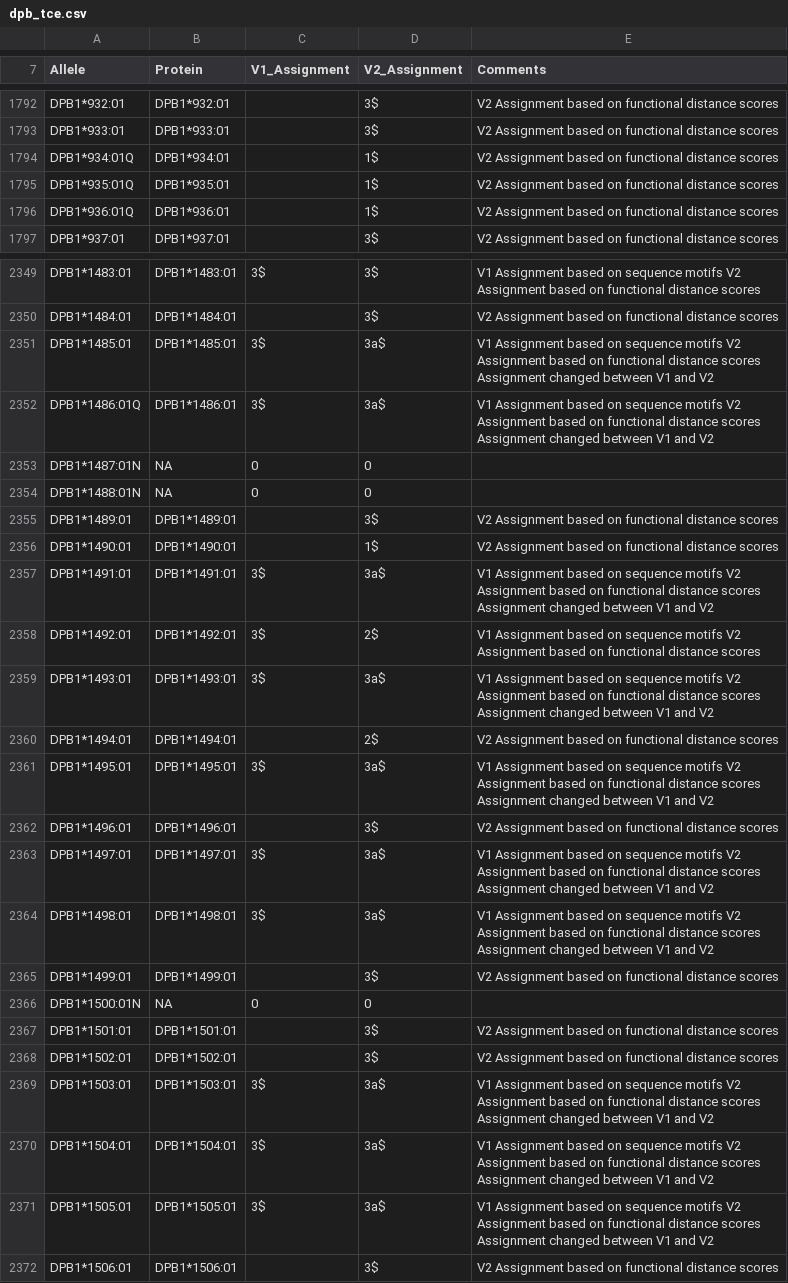
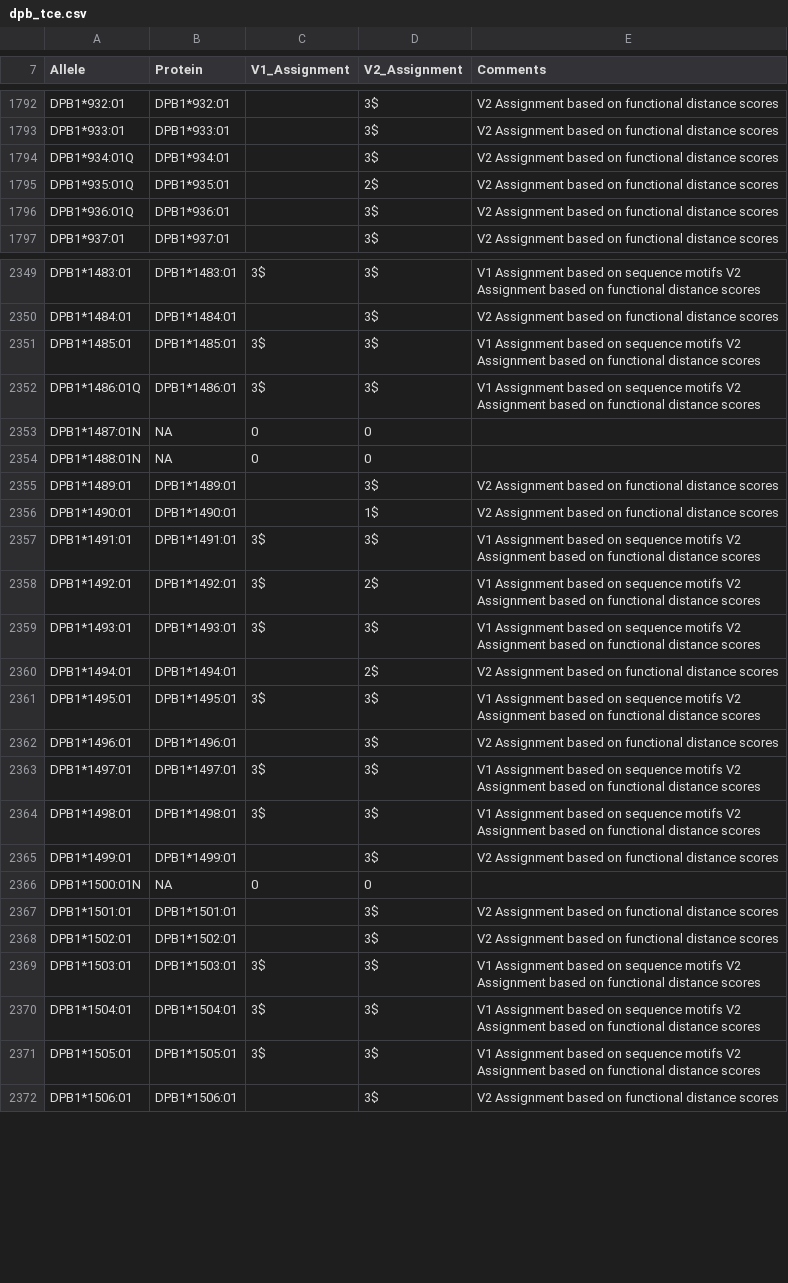
Before and after one commit to ANHIG/IMGTHLA, a CSV file: tce/dpb_tce.csv, drawn as a sheet; only a part is shown, gaps mark what is left out; the diff covers the shown part only.

Commit message:
Update to dpb_tce.csv file containing corrections to DPB TCE version 2 assignment

```diff
--- a/tce/dpb_tce.csv
+++ b/tce/dpb_tce.csv
@@ -1793,5 +1793,5 @@ DPB1*932:01,DPB1*932:01,,3$,V2 Assignment based on functional distance scores
 DPB1*933:01,DPB1*933:01,,3$,V2 Assignment based on functional distance scores
-DPB1*934:01Q,DPB1*934:01,,1$,V2 Assignment based on functional distance scores
-DPB1*935:01Q,DPB1*935:01,,1$,V2 Assignment based on functional distance scores
-DPB1*936:01Q,DPB1*936:01,,1$,V2 Assignment based on functional distance scores
+DPB1*934:01Q,DPB1*934:01,,3$,V2 Assignment based on functional distance scores
+DPB1*935:01Q,DPB1*935:01,,2$,V2 Assignment based on functional distance scores
+DPB1*936:01Q,DPB1*936:01,,3$,V2 Assignment based on functional distance scores
 DPB1*937:01,DPB1*937:01,,3$,V2 Assignment based on functional distance scores
@@ -2350,4 +2350,4 @@ DPB1*1483:01,DPB1*1483:01,3$,3$,V1 Assignment based on sequence motifs V2 Assign
 DPB1*1484:01,DPB1*1484:01,,3$,V2 Assignment based on functional distance scores
-DPB1*1485:01,DPB1*1485:01,3$,3a$,V1 Assignment based on sequence motifs V2 Assignment based on functional distance scores Assignment changed between V1 and V2
-DPB1*1486:01Q,DPB1*1486:01,3$,3a$,V1 Assignment based on sequence motifs V2 Assignment based on functional distance scores Assignment changed between V1 and V2
+DPB1*1485:01,DPB1*1485:01,3$,3$,V1 Assignment based on sequence motifs V2 Assignment based on functional distance scores
+DPB1*1486:01Q,DPB1*1486:01,3$,3$,V1 Assignment based on sequence motifs V2 Assignment based on functional distance scores
 DPB1*1487:01N,NA,0,0,
@@ -2356,10 +2356,10 @@ DPB1*1489:01,DPB1*1489:01,,3$,V2 Assignment based on functional distance scores
 DPB1*1490:01,DPB1*1490:01,,1$,V2 Assignment based on functional distance scores
-DPB1*1491:01,DPB1*1491:01,3$,3a$,V1 Assignment based on sequence motifs V2 Assignment based on functional distance scores Assignment changed between V1 and V2
+DPB1*1491:01,DPB1*1491:01,3$,3$,V1 Assignment based on sequence motifs V2 Assignment based on functional distance scores
 DPB1*1492:01,DPB1*1492:01,3$,2$,V1 Assignment based on sequence motifs V2 Assignment based on functional distance scores
-DPB1*1493:01,DPB1*1493:01,3$,3a$,V1 Assignment based on sequence motifs V2 Assignment based on functional distance scores Assignment changed between V1 and V2
+DPB1*1493:01,DPB1*1493:01,3$,3$,V1 Assignment based on sequence motifs V2 Assignment based on functional distance scores
 DPB1*1494:01,DPB1*1494:01,,2$,V2 Assignment based on functional distance scores
-DPB1*1495:01,DPB1*1495:01,3$,3a$,V1 Assignment based on sequence motifs V2 Assignment based on functional distance scores Assignment changed between V1 and V2
+DPB1*1495:01,DPB1*1495:01,3$,3$,V1 Assignment based on sequence motifs V2 Assignment based on functional distance scores
 DPB1*1496:01,DPB1*1496:01,,3$,V2 Assignment based on functional distance scores
-DPB1*1497:01,DPB1*1497:01,3$,3a$,V1 Assignment based on sequence motifs V2 Assignment based on functional distance scores Assignment changed between V1 and V2
-DPB1*1498:01,DPB1*1498:01,3$,3a$,V1 Assignment based on sequence motifs V2 Assignment based on functional distance scores Assignment changed between V1 and V2
+DPB1*1497:01,DPB1*1497:01,3$,3$,V1 Assignment based on sequence motifs V2 Assignment based on functional distance scores
+DPB1*1498:01,DPB1*1498:01,3$,3$,V1 Assignment based on sequence motifs V2 Assignment based on functional distance scores
 DPB1*1499:01,DPB1*1499:01,,3$,V2 Assignment based on functional distance scores
@@ -2368,5 +2368,5 @@ DPB1*1501:01,DPB1*1501:01,,3$,V2 Assignment based on functional distance scores
 DPB1*1502:01,DPB1*1502:01,,3$,V2 Assignment based on functional distance scores
-DPB1*1503:01,DPB1*1503:01,3$,3a$,V1 Assignment based on sequence motifs V2 Assignment based on functional distance scores Assignment changed between V1 and V2
-DPB1*1504:01,DPB1*1504:01,3$,3a$,V1 Assignment based on sequence motifs V2 Assignment based on functional distance scores Assignment changed between V1 and V2
-DPB1*1505:01,DPB1*1505:01,3$,3a$,V1 Assignment based on sequence motifs V2 Assignment based on functional distance scores Assignment changed between V1 and V2
+DPB1*1503:01,DPB1*1503:01,3$,3$,V1 Assignment based on sequence motifs V2 Assignment based on functional distance scores
+DPB1*1504:01,DPB1*1504:01,3$,3$,V1 Assignment based on sequence motifs V2 Assignment based on functional distance scores
+DPB1*1505:01,DPB1*1505:01,3$,3$,V1 Assignment based on sequence motifs V2 Assignment based on functional distance scores
 DPB1*1506:01,DPB1*1506:01,,3$,V2 Assignment based on functional distance scores
```
Also changed, not shown: 5 edited cells elsewhere in this file.
